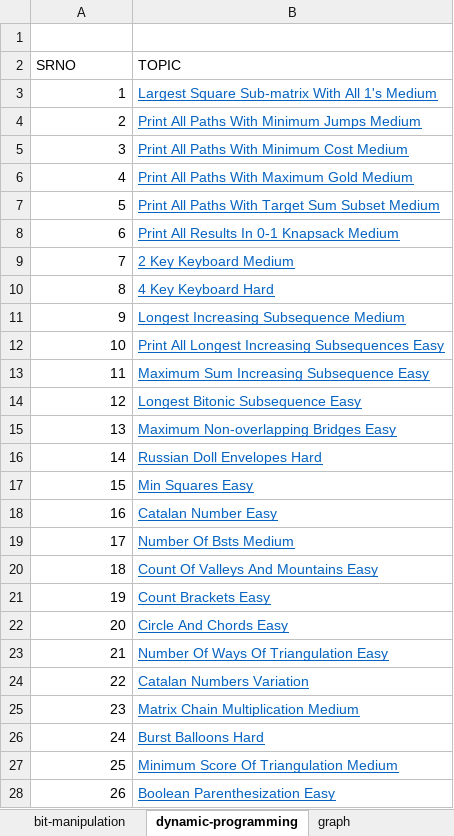
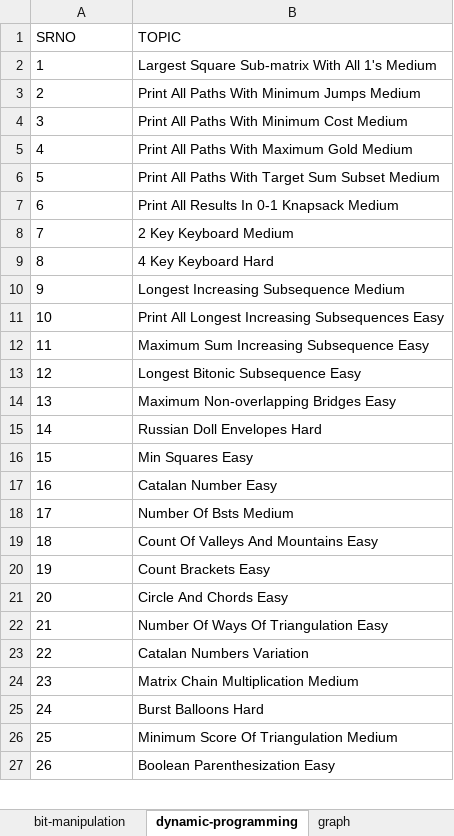
Before and after one commit to spartan4cs/CP, an Excel workbook: Level2.xlsx, sheet dynamic-programming, drawn as a sheet; only a part is shown; values as stored, in another font and other column widths than the file's, no borders; removed rows and columns are numbered as before the commit, all else as after; the diff covers the shown part only; the diff names each change by its address in the sheet, - before the commit and + after, or states it on an @@ line.

```diff
--- a/Level2.xlsx (sheet dynamic-programming)
+++ b/Level2.xlsx (sheet dynamic-programming)
-row 1: (empty)
-A2:A27 alignment: right
+A2:A27 alignment: left
@@ B2:B27 underline: on → off, text colour: #0563C1 → black @@
```
Also changed, not shown: cell formats elsewhere in this sheet, sheet ARRAY, sheet Trees, sheet Hashmap & heap, sheet recursion-and-backtracking, sheet SearchSort, sheet LL, 5 more sheets.
